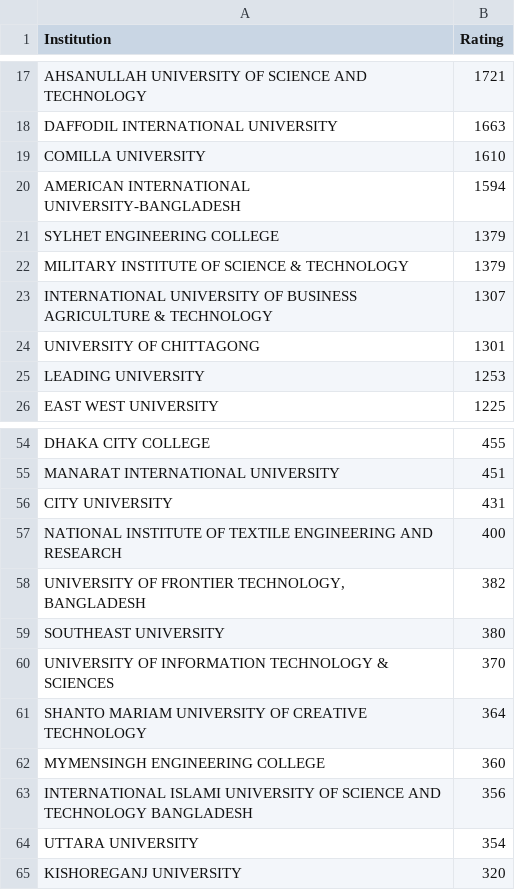
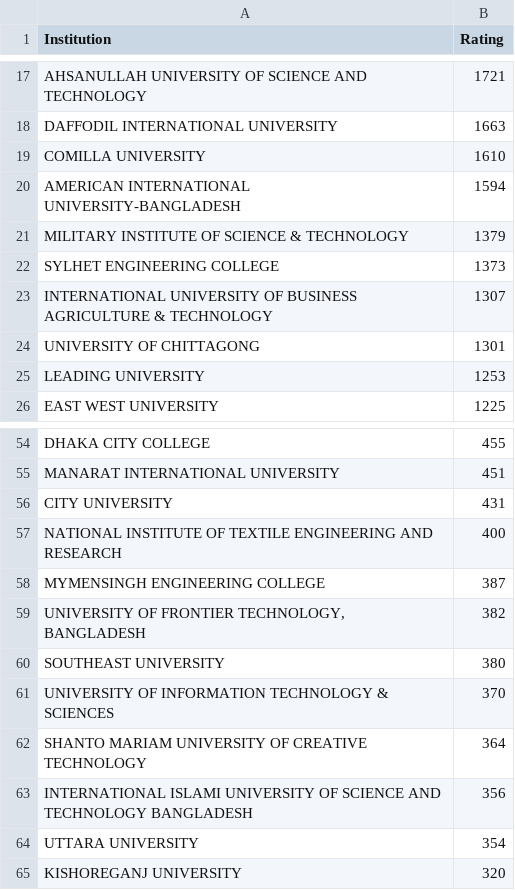
Before and after one commit to ir-rafio/IUPC-CGPA, a CSV file: rating_calculator/output/latest_ratings.csv, drawn as a sheet; only a part is shown, gaps mark what is left out; removed rows and columns are numbered as before the commit, all else as after; the diff names each change by its address in the sheet, - before the commit and + after, or states it on an @@ line.

```diff
--- a/rating_calculator/output/latest_ratings.csv
+++ b/rating_calculator/output/latest_ratings.csv
-row 21: SYLHET ENGINEERING COLLEGE | 1379
+row 22: SYLHET ENGINEERING COLLEGE | 1373
+row 58: MYMENSINGH ENGINEERING COLLEGE | 387
-row 62: MYMENSINGH ENGINEERING COLLEGE | 360
```
Also changed, not shown: performance_calculator/output/performances.csv, rating_calculator/output/rating_rank_history.csv, 4 other files.
